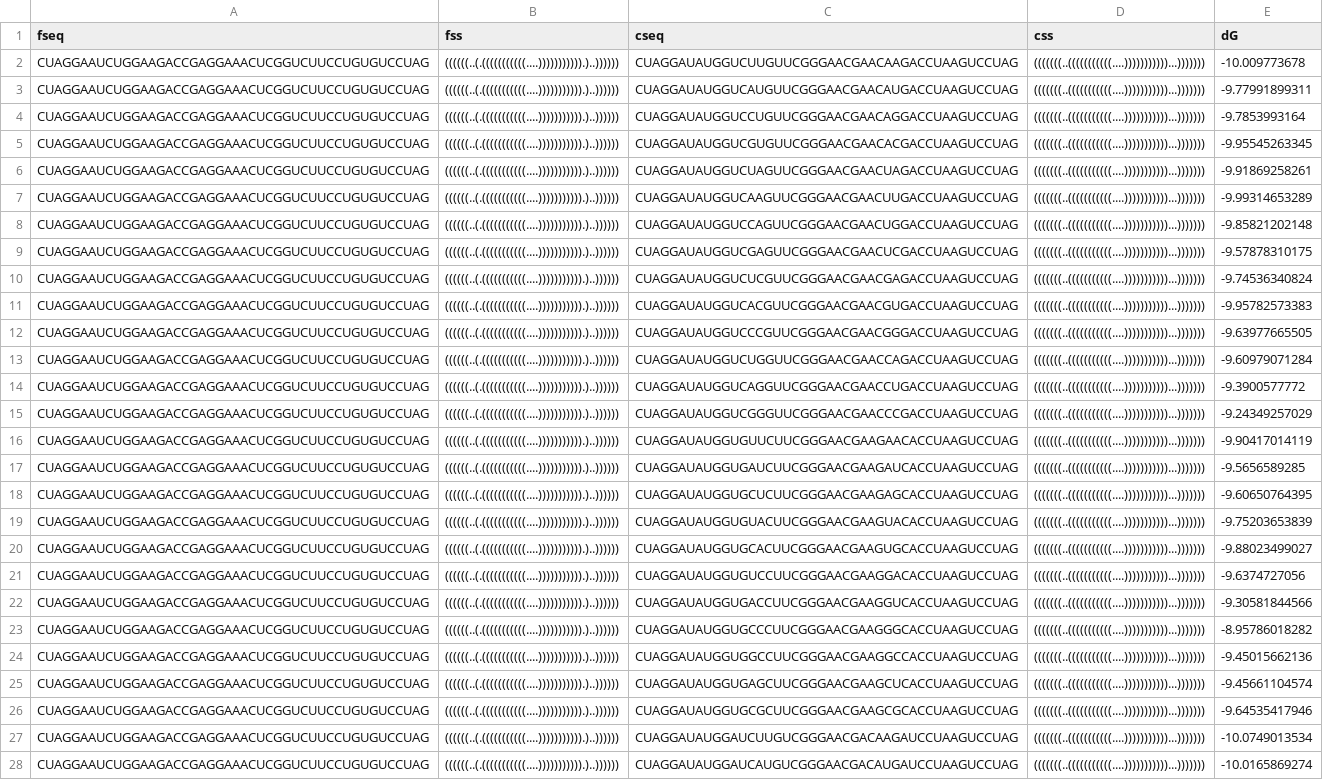
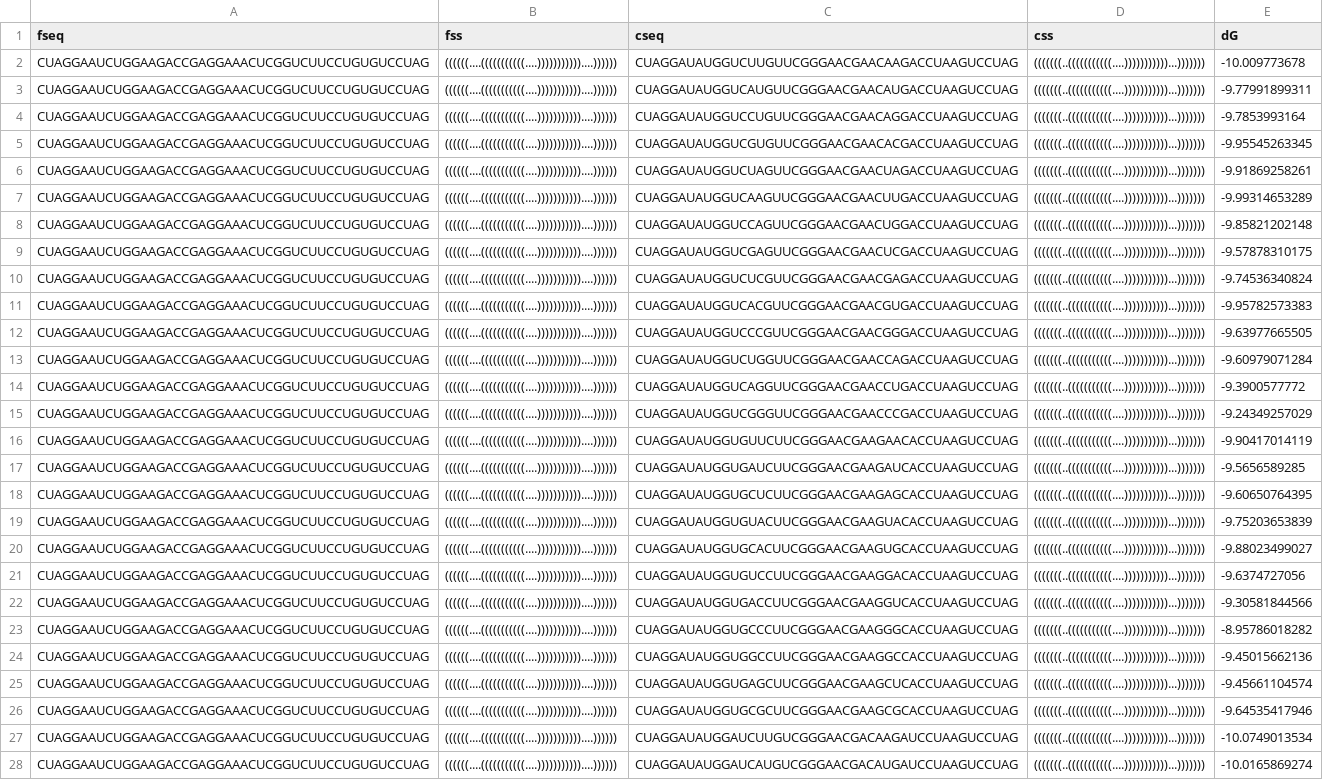
Before and after one commit to jyesselm/SimulateTectos, a CSV file: data/WC9bp_all_lengths.csv, drawn as a sheet; only a part is shown; the diff covers the shown part only; the diff names each change by its address in the sheet, - before the commit and + after, or states it on an @@ line.

```diff
--- a/data/WC9bp_all_lengths.csv
+++ b/data/WC9bp_all_lengths.csv
-B2:B28 (fss): ((((((..(.(((((((((((....))))))))))).)..))))))
+B2:B28 (fss): ((((((....(((((((((((....)))))))))))....))))))
```
Also changed, not shown: 122 edited cells elsewhere in this file, data/WC10bp_all_lengths.csv, data/WC11bp_all_lengths.csv, 1 other file.
